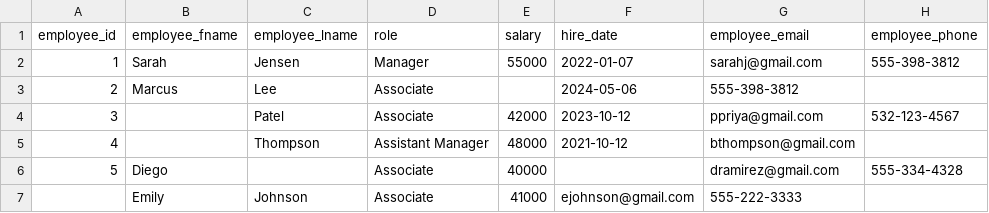
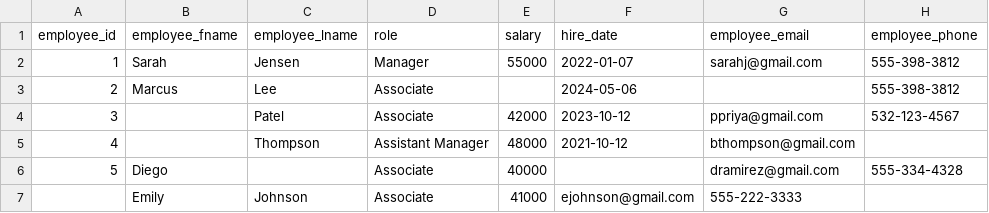
Before and after one commit to connorbly7/movieRental, a CSV file: movieRental/employee.csv, drawn as a sheet.

Commit message:
Fixed error in employee CSV file

```diff
--- a/movieRental/employee.csv
+++ b/movieRental/employee.csv
@@ -2,3 +2,3 @@ employee_id,employee_fname,employee_lname,role,salary,hire_date,employee_email,e
 1,Sarah,Jensen,Manager,55000,2022-01-07,sarahj@gmail.com,555-398-3812
-2,Marcus,Lee,Associate,,2024-05-06,555-398-3812
+2,Marcus,Lee,Associate,,2024-05-06,,555-398-3812
 3,,Patel,Associate,42000,2023-10-12,ppriya@gmail.com,532-123-4567
```
